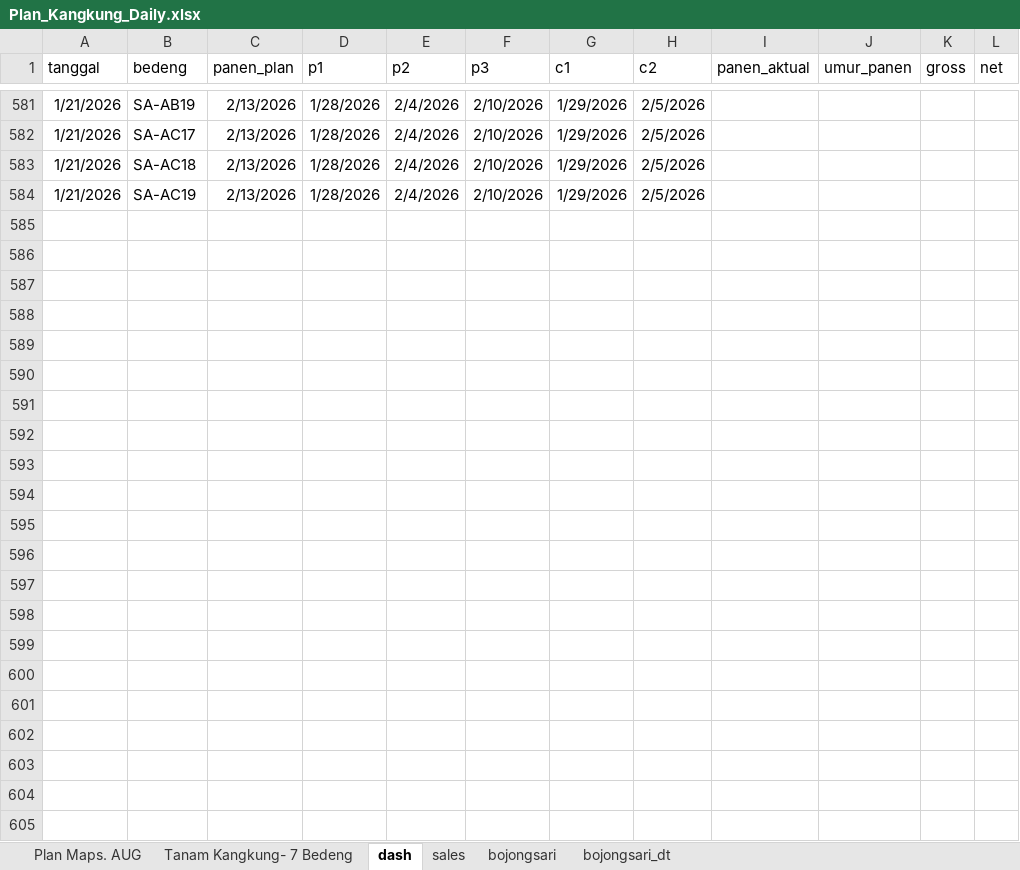
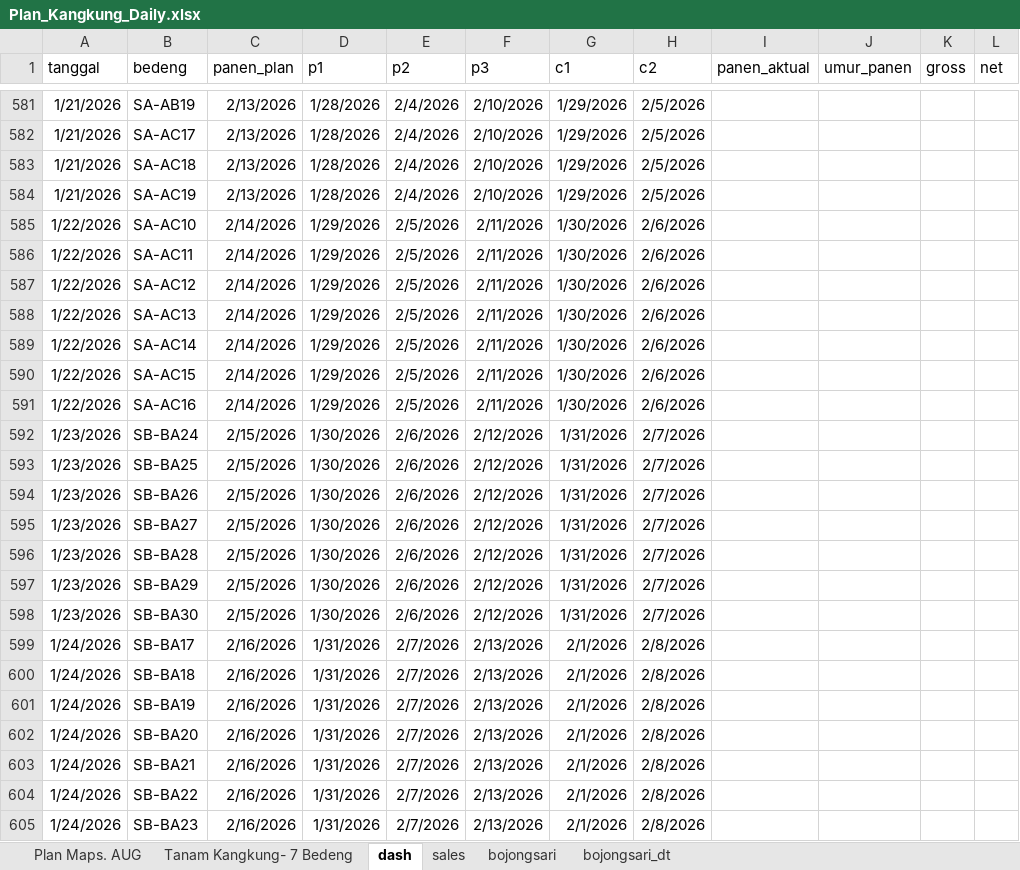
Before and after one commit to good2eddie/LF-dash, an Excel workbook: Plan_Kangkung_Daily.xlsx, sheet dash, drawn as a sheet; only a part is shown, gaps mark what is left out; values as stored, in another font and other column widths than the file's, no borders; conditional formats not drawn; rows hold the shown columns only; the diff covers the shown part only; the diff names each change by its address in the sheet, - before the commit and + after, or states it on an @@ line.

```diff
--- a/Plan_Kangkung_Daily.xlsx (sheet dash)
+++ b/Plan_Kangkung_Daily.xlsx (sheet dash)
+row 585: 1/22/2026 | SA-AC10 | 2/14/2026 | 1/29/2026 | 2/5/2026 | 2/11/2026 | 1/30/2026 | 2/6/2026
+row 586: 1/22/2026 | SA-AC11 | 2/14/2026 | 1/29/2026 | 2/5/2026 | 2/11/2026 | 1/30/2026 | 2/6/2026
+row 587: 1/22/2026 | SA-AC12 | 2/14/2026 | 1/29/2026 | 2/5/2026 | 2/11/2026 | 1/30/2026 | 2/6/2026
+row 588: 1/22/2026 | SA-AC13 | 2/14/2026 | 1/29/2026 | 2/5/2026 | 2/11/2026 | 1/30/2026 | 2/6/2026
+row 589: 1/22/2026 | SA-AC14 | 2/14/2026 | 1/29/2026 | 2/5/2026 | 2/11/2026 | 1/30/2026 | 2/6/2026
+row 590: 1/22/2026 | SA-AC15 | 2/14/2026 | 1/29/2026 | 2/5/2026 | 2/11/2026 | 1/30/2026 | 2/6/2026
+row 591: 1/22/2026 | SA-AC16 | 2/14/2026 | 1/29/2026 | 2/5/2026 | 2/11/2026 | 1/30/2026 | 2/6/2026
+row 592: 1/23/2026 | SB-BA24 | 2/15/2026 | 1/30/2026 | 2/6/2026 | 2/12/2026 | 1/31/2026 | 2/7/2026
+row 593: 1/23/2026 | SB-BA25 | 2/15/2026 | 1/30/2026 | 2/6/2026 | 2/12/2026 | 1/31/2026 | 2/7/2026
+row 594: 1/23/2026 | SB-BA26 | 2/15/2026 | 1/30/2026 | 2/6/2026 | 2/12/2026 | 1/31/2026 | 2/7/2026
+row 595: 1/23/2026 | SB-BA27 | 2/15/2026 | 1/30/2026 | 2/6/2026 | 2/12/2026 | 1/31/2026 | 2/7/2026
+row 596: 1/23/2026 | SB-BA28 | 2/15/2026 | 1/30/2026 | 2/6/2026 | 2/12/2026 | 1/31/2026 | 2/7/2026
+row 597: 1/23/2026 | SB-BA29 | 2/15/2026 | 1/30/2026 | 2/6/2026 | 2/12/2026 | 1/31/2026 | 2/7/2026
+row 598: 1/23/2026 | SB-BA30 | 2/15/2026 | 1/30/2026 | 2/6/2026 | 2/12/2026 | 1/31/2026 | 2/7/2026
+row 599: 1/24/2026 | SB-BA17 | 2/16/2026 | 1/31/2026 | 2/7/2026 | 2/13/2026 | 2/1/2026 | 2/8/2026
+row 600: 1/24/2026 | SB-BA18 | 2/16/2026 | 1/31/2026 | 2/7/2026 | 2/13/2026 | 2/1/2026 | 2/8/2026
+row 601: 1/24/2026 | SB-BA19 | 2/16/2026 | 1/31/2026 | 2/7/2026 | 2/13/2026 | 2/1/2026 | 2/8/2026
+row 602: 1/24/2026 | SB-BA20 | 2/16/2026 | 1/31/2026 | 2/7/2026 | 2/13/2026 | 2/1/2026 | 2/8/2026
+row 603: 1/24/2026 | SB-BA21 | 2/16/2026 | 1/31/2026 | 2/7/2026 | 2/13/2026 | 2/1/2026 | 2/8/2026
+row 604: 1/24/2026 | SB-BA22 | 2/16/2026 | 1/31/2026 | 2/7/2026 | 2/13/2026 | 2/1/2026 | 2/8/2026
+row 605: 1/24/2026 | SB-BA23 | 2/16/2026 | 1/31/2026 | 2/7/2026 | 2/13/2026 | 2/1/2026 | 2/8/2026
```
Also changed, not shown: 162 edited cells elsewhere in this sheet, sheet Plan Maps. AUG.
